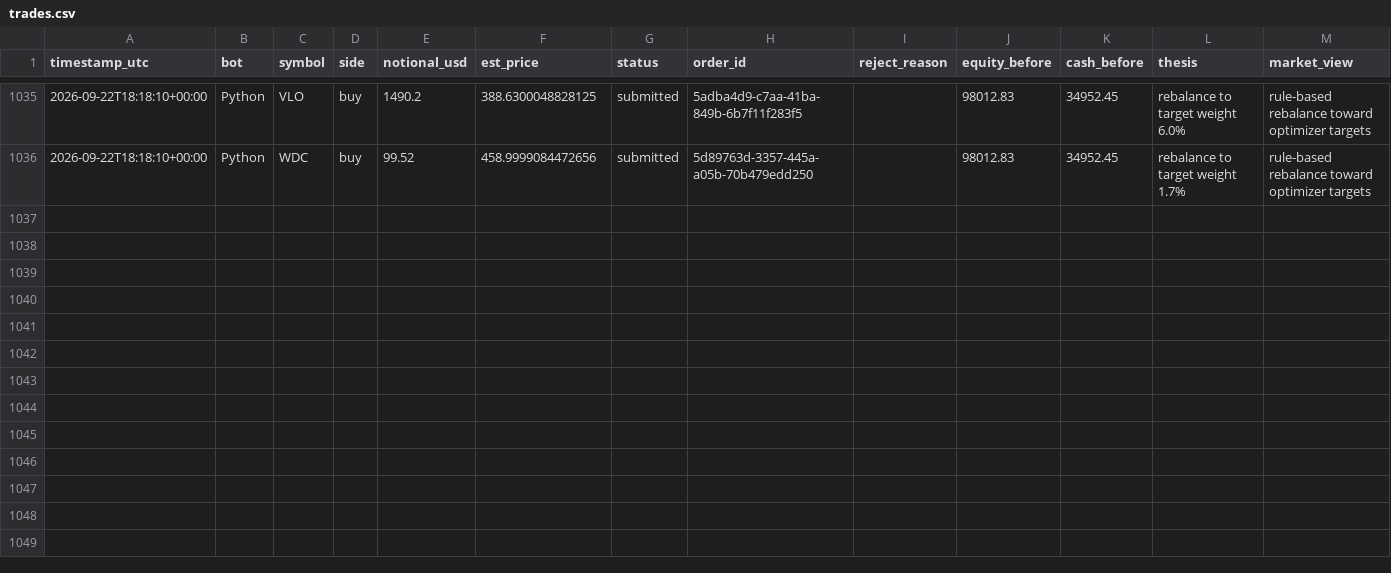
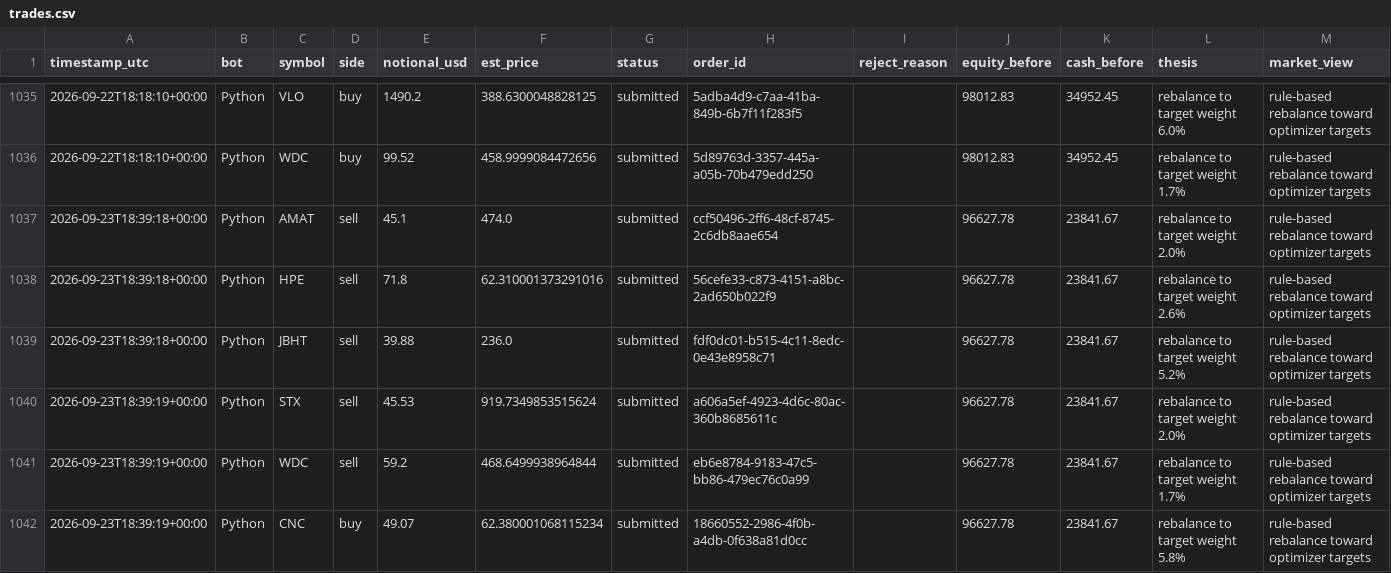
Before and after one commit to HunterGilroy/quant-research-platform, a CSV file: quant-platform/output/trades.csv, drawn as a sheet; only a part is shown, gaps mark what is left out; the diff covers the shown part only.

```diff
--- a/quant-platform/output/trades.csv
+++ b/quant-platform/output/trades.csv
@@ -1036 +1036,7 @@ timestamp_utc,bot,symbol,side,notional_usd,est_price,status,order_id,reject_reas
 2026-09-22T18:18:10+00:00,Python,WDC,buy,99.52,458.9999084472656,submitted,5d89763d-3357-445a-a05b-70b479edd250,,98012.83,34952.45,rebalance to target weight 1.7%,rule-based rebalance toward optimizer targets
+2026-09-23T18:39:18+00:00,Python,AMAT,sell,45.1,474.0,submitted,ccf50496-2ff6-48cf-8745-2c6db8aae654,,96627.78,23841.67,rebalance to target weight 2.0%,rule-based rebalance toward optimizer targets
+2026-09-23T18:39:18+00:00,Python,HPE,sell,71.8,62.310001373291016,submitted,56cefe33-c873-4151-a8bc-2ad650b022f9,,96627.78,23841.67,rebalance to target weight 2.6%,rule-based rebalance toward optimizer targets
+2026-09-23T18:39:18+00:00,Python,JBHT,sell,39.88,236.0,submitted,fdf0dc01-b515-4c11-8edc-0e43e8958c71,,96627.78,23841.67,rebalance to target weight 5.2%,rule-based rebalance toward optimizer targets
+2026-09-23T18:39:19+00:00,Python,STX,sell,45.53,919.7349853515624,submitted,a606a5ef-4923-4d6c-80ac-360b8685611c,,96627.78,23841.67,rebalance to target weight 2.0%,rule-based rebalance toward optimizer targets
+2026-09-23T18:39:19+00:00,Python,WDC,sell,59.2,468.6499938964844,submitted,eb6e8784-9183-47c5-bb86-479ec76c0a99,,96627.78,23841.67,rebalance to target weight 1.7%,rule-based rebalance toward optimizer targets
+2026-09-23T18:39:19+00:00,Python,CNC,buy,49.07,62.380001068115234,submitted,18660552-2986-4f0b-a4db-0f638a81d0cc,,96627.78,23841.67,rebalance to target weight 5.8%,rule-based rebalance toward optimizer targets
```
Also changed, not shown: 6 added rows elsewhere in this file, quant-platform/output/decisions.csv, quant-platform/output/prices_latest.csv, 2 other files.
